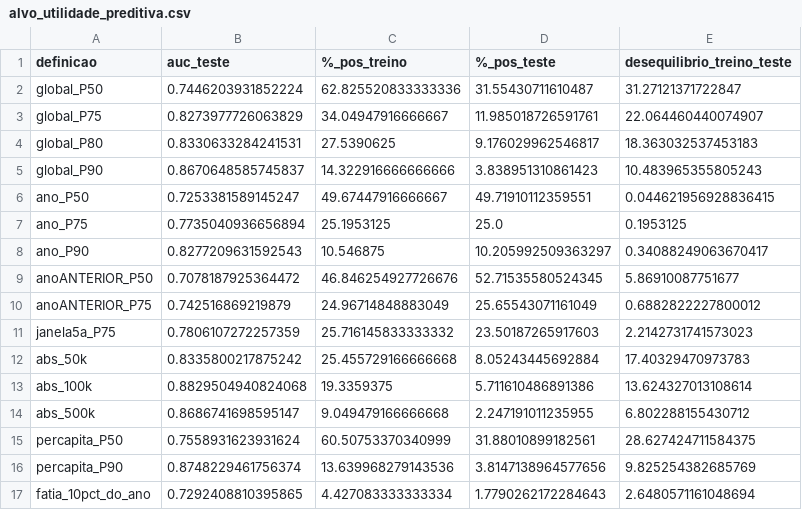
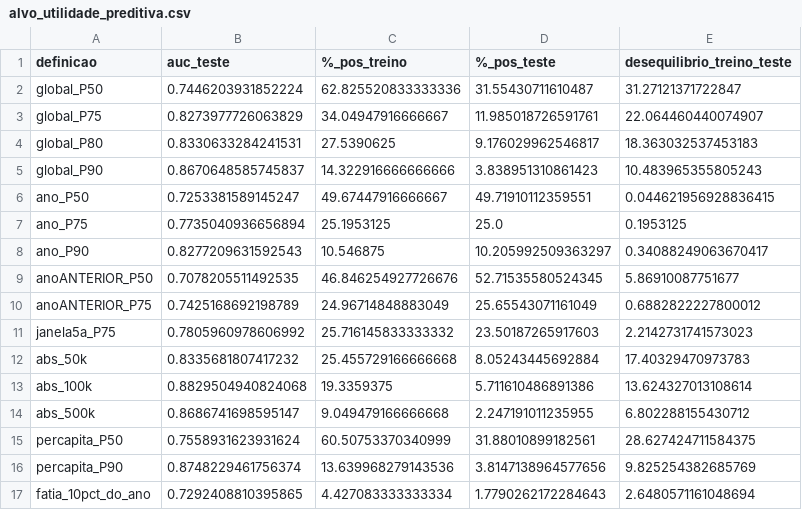
Before and after one commit to anaraque-l/bilheteria-cinema-brasileiro, a CSV file: reports/alvo_utilidade_preditiva.csv, drawn as a sheet.

```diff
--- a/reports/alvo_utilidade_preditiva.csv
+++ b/reports/alvo_utilidade_preditiva.csv
@@ -8,6 +8,6 @@ ano_P75,0.7735040936656894,25.1953125,25.0,0.1953125
 ano_P90,0.8277209631592543,10.546875,10.205992509363297,0.34088249063670417
-anoANTERIOR_P50,0.7078187925364472,46.846254927726676,52.71535580524345,5.86910087751677
-anoANTERIOR_P75,0.742516869219879,24.96714848883049,25.65543071161049,0.6882822227800012
-janela5a_P75,0.7806107272257359,25.716145833333332,23.50187265917603,2.2142731741573023
-abs_50k,0.8335800217875242,25.455729166666668,8.05243445692884,17.40329470973783
+anoANTERIOR_P50,0.7078205511492535,46.846254927726676,52.71535580524345,5.86910087751677
+anoANTERIOR_P75,0.7425168692198789,24.96714848883049,25.65543071161049,0.6882822227800012
+janela5a_P75,0.7805960978606992,25.716145833333332,23.50187265917603,2.2142731741573023
+abs_50k,0.8335681807417232,25.455729166666668,8.05243445692884,17.40329470973783
 abs_100k,0.8829504940824068,19.3359375,5.711610486891386,13.624327013108614
```
Also changed, not shown: 9 other files.
